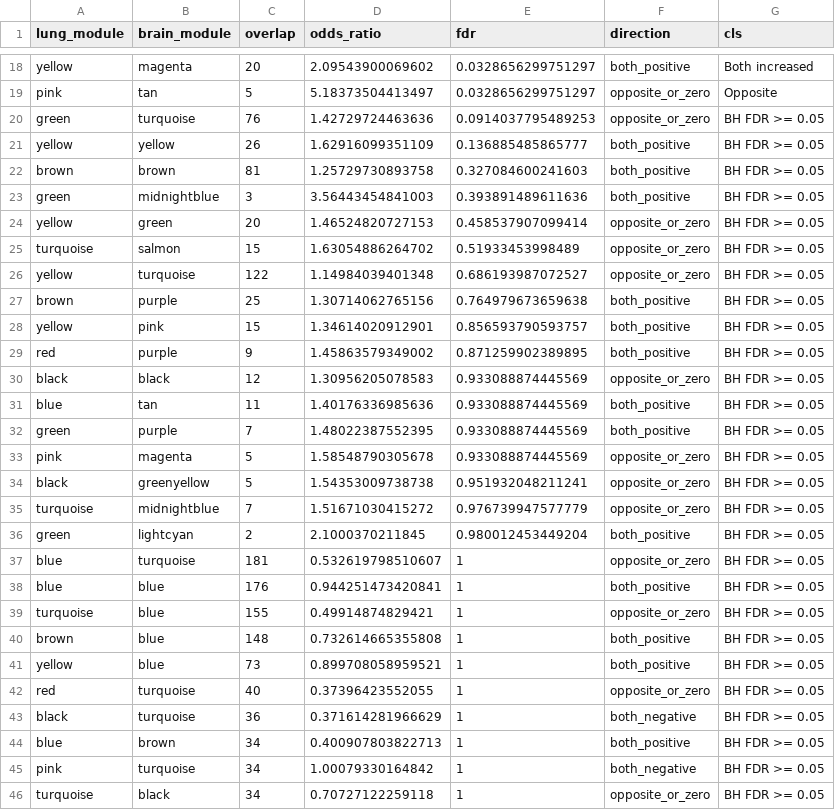
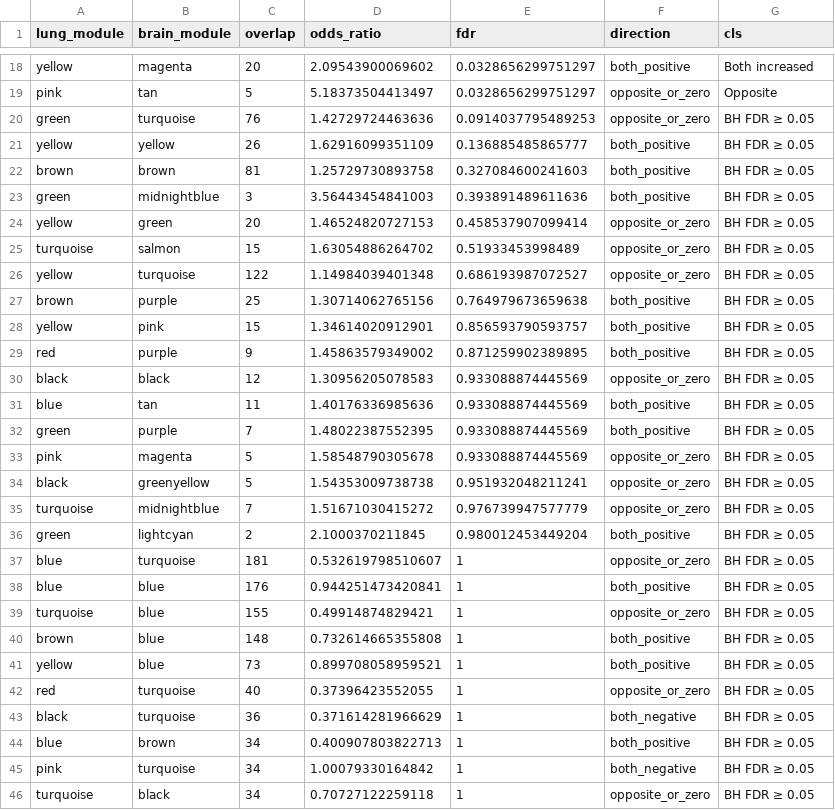
Before and after one commit to yaofeijjj-sudo/copd-ad-convergence, a TSV file: manuscript/main_figures/source_data/Fig2c_module_overlap.tsv, drawn as a sheet; only a part is shown, gaps mark what is left out; the diff covers the shown part only.

```diff
--- a/manuscript/main_figures/source_data/Fig2c_module_overlap.tsv
+++ b/manuscript/main_figures/source_data/Fig2c_module_overlap.tsv
@@ -19,28 +19,28 @@ yellow	magenta	20	2.09543900069602	0.0328656299751297	both_positive	Both increas
 pink	tan	5	5.18373504413497	0.0328656299751297	opposite_or_zero	Opposite
-green	turquoise	76	1.42729724463636	0.0914037795489253	opposite_or_zero	BH FDR >= 0.05
-yellow	yellow	26	1.62916099351109	0.136885485865777	both_positive	BH FDR >= 0.05
-brown	brown	81	1.25729730893758	0.327084600241603	both_positive	BH FDR >= 0.05
-green	midnightblue	3	3.56443454841003	0.393891489611636	both_positive	BH FDR >= 0.05
-yellow	green	20	1.46524820727153	0.458537907099414	opposite_or_zero	BH FDR >= 0.05
-turquoise	salmon	15	1.63054886264702	0.51933453998489	opposite_or_zero	BH FDR >= 0.05
-yellow	turquoise	122	1.14984039401348	0.686193987072527	opposite_or_zero	BH FDR >= 0.05
-brown	purple	25	1.30714062765156	0.764979673659638	both_positive	BH FDR >= 0.05
-yellow	pink	15	1.34614020912901	0.856593790593757	both_positive	BH FDR >= 0.05
-red	purple	9	1.45863579349002	0.871259902389895	both_positive	BH FDR >= 0.05
-black	black	12	1.30956205078583	0.933088874445569	opposite_or_zero	BH FDR >= 0.05
-blue	tan	11	1.40176336985636	0.933088874445569	both_positive	BH FDR >= 0.05
-green	purple	7	1.48022387552395	0.933088874445569	both_positive	BH FDR >= 0.05
-pink	magenta	5	1.58548790305678	0.933088874445569	opposite_or_zero	BH FDR >= 0.05
-black	greenyellow	5	1.54353009738738	0.951932048211241	opposite_or_zero	BH FDR >= 0.05
-turquoise	midnightblue	7	1.51671030415272	0.976739947577779	opposite_or_zero	BH FDR >= 0.05
-green	lightcyan	2	2.1000370211845	0.980012453449204	both_positive	BH FDR >= 0.05
-blue	turquoise	181	0.532619798510607	1	opposite_or_zero	BH FDR >= 0.05
-blue	blue	176	0.944251473420841	1	both_positive	BH FDR >= 0.05
-turquoise	blue	155	0.49914874829421	1	opposite_or_zero	BH FDR >= 0.05
-brown	blue	148	0.732614665355808	1	both_positive	BH FDR >= 0.05
-yellow	blue	73	0.899708058959521	1	both_positive	BH FDR >= 0.05
-red	turquoise	40	0.37396423552055	1	opposite_or_zero	BH FDR >= 0.05
-black	turquoise	36	0.371614281966629	1	both_negative	BH FDR >= 0.05
-blue	brown	34	0.400907803822713	1	both_positive	BH FDR >= 0.05
-pink	turquoise	34	1.00079330164842	1	both_negative	BH FDR >= 0.05
-turquoise	black	34	0.70727122259118	1	opposite_or_zero	BH FDR >= 0.05
+green	turquoise	76	1.42729724463636	0.0914037795489253	opposite_or_zero	BH FDR ≥ 0.05
+yellow	yellow	26	1.62916099351109	0.136885485865777	both_positive	BH FDR ≥ 0.05
+brown	brown	81	1.25729730893758	0.327084600241603	both_positive	BH FDR ≥ 0.05
+green	midnightblue	3	3.56443454841003	0.393891489611636	both_positive	BH FDR ≥ 0.05
+yellow	green	20	1.46524820727153	0.458537907099414	opposite_or_zero	BH FDR ≥ 0.05
+turquoise	salmon	15	1.63054886264702	0.51933453998489	opposite_or_zero	BH FDR ≥ 0.05
+yellow	turquoise	122	1.14984039401348	0.686193987072527	opposite_or_zero	BH FDR ≥ 0.05
+brown	purple	25	1.30714062765156	0.764979673659638	both_positive	BH FDR ≥ 0.05
+yellow	pink	15	1.34614020912901	0.856593790593757	both_positive	BH FDR ≥ 0.05
+red	purple	9	1.45863579349002	0.871259902389895	both_positive	BH FDR ≥ 0.05
+black	black	12	1.30956205078583	0.933088874445569	opposite_or_zero	BH FDR ≥ 0.05
+blue	tan	11	1.40176336985636	0.933088874445569	both_positive	BH FDR ≥ 0.05
+green	purple	7	1.48022387552395	0.933088874445569	both_positive	BH FDR ≥ 0.05
+pink	magenta	5	1.58548790305678	0.933088874445569	opposite_or_zero	BH FDR ≥ 0.05
+black	greenyellow	5	1.54353009738738	0.951932048211241	opposite_or_zero	BH FDR ≥ 0.05
+turquoise	midnightblue	7	1.51671030415272	0.976739947577779	opposite_or_zero	BH FDR ≥ 0.05
+green	lightcyan	2	2.1000370211845	0.980012453449204	both_positive	BH FDR ≥ 0.05
+blue	turquoise	181	0.532619798510607	1	opposite_or_zero	BH FDR ≥ 0.05
+blue	blue	176	0.944251473420841	1	both_positive	BH FDR ≥ 0.05
+turquoise	blue	155	0.49914874829421	1	opposite_or_zero	BH FDR ≥ 0.05
+brown	blue	148	0.732614665355808	1	both_positive	BH FDR ≥ 0.05
+yellow	blue	73	0.899708058959521	1	both_positive	BH FDR ≥ 0.05
+red	turquoise	40	0.37396423552055	1	opposite_or_zero	BH FDR ≥ 0.05
+black	turquoise	36	0.371614281966629	1	both_negative	BH FDR ≥ 0.05
+blue	brown	34	0.400907803822713	1	both_positive	BH FDR ≥ 0.05
+pink	turquoise	34	1.00079330164842	1	both_negative	BH FDR ≥ 0.05
+turquoise	black	34	0.70727122259118	1	opposite_or_zero	BH FDR ≥ 0.05
```
Also changed, not shown: 83 edited cells elsewhere in this file, manuscript/main_figures/source_data/Fig5c_pseudobulk.tsv, manuscript/main_figures/source_data/Fig6b_signatures.tsv, 9 other files.
